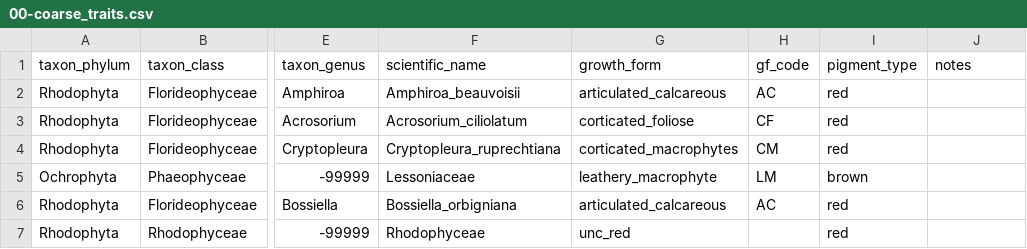
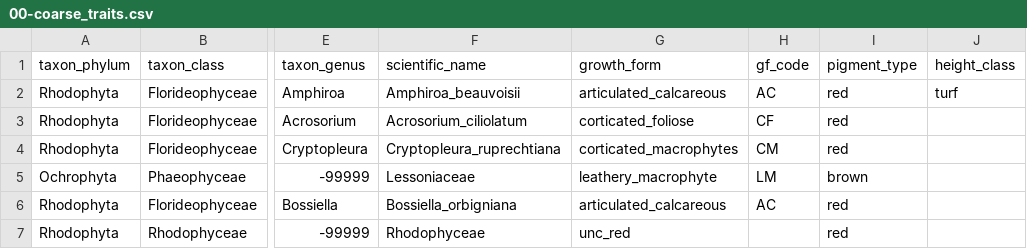
Before and after one commit to an-bui/SBC-LTE, a CSV file: data/traits/00-coarse_traits.csv, drawn as a sheet; only a part is shown, gaps mark what is left out; the diff names each change by its address in the sheet, - before the commit and + after, or states it on an @@ line.

Commit message:
adding turf

```diff
--- a/data/traits/00-coarse_traits.csv
+++ b/data/traits/00-coarse_traits.csv
-J1: notes
+J1: height_class
-J2 (height_class): (empty)
+J2 (height_class): turf
```
